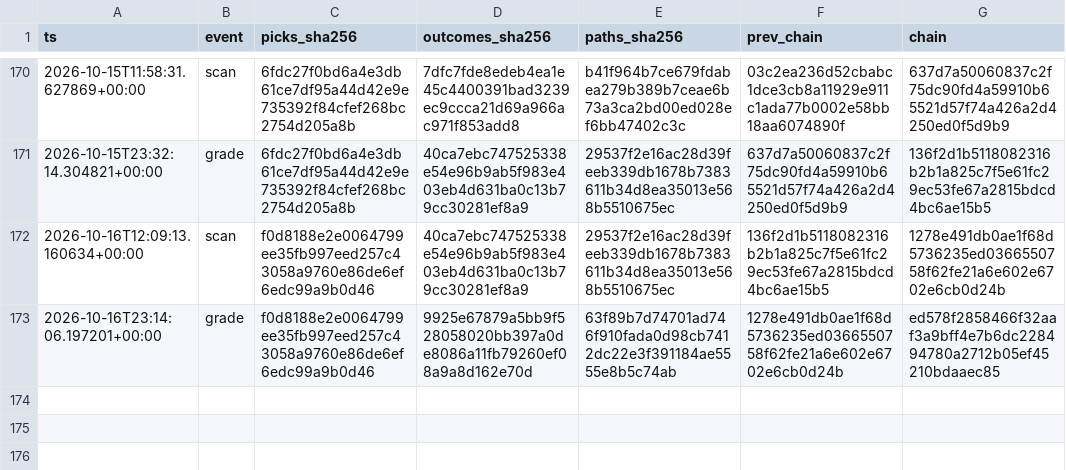
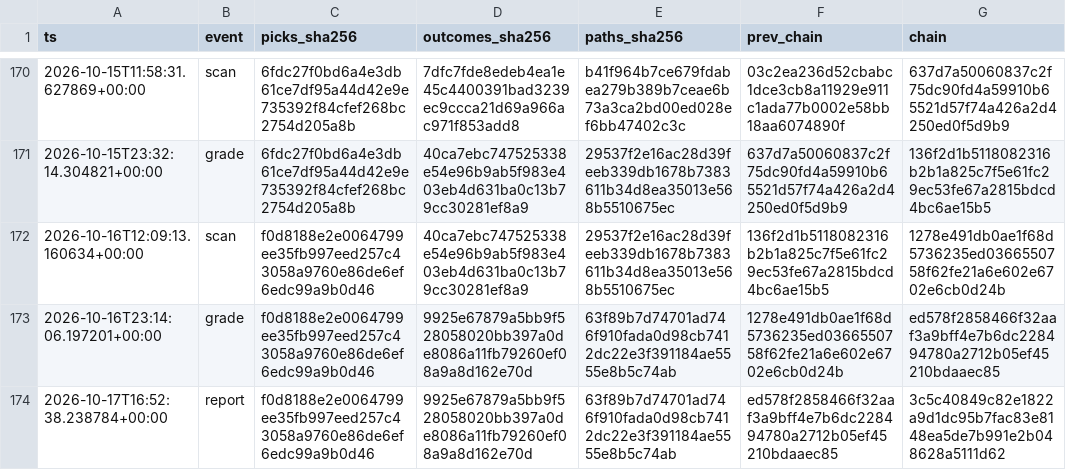
Before and after one commit to joshldavis/ThePickLog, a CSV file: integrity_ledger.csv, drawn as a sheet; only a part is shown, gaps mark what is left out.

Commit message:
report: forward-log snapshot 2026-10-17

```diff
--- a/integrity_ledger.csv
+++ b/integrity_ledger.csv
@@ -173 +173,2 @@ ts,event,picks_sha256,outcomes_sha256,paths_sha256,prev_chain,chain
 2026-10-16T23:14:06.197201+00:00,grade,f0d8188e2e0064799ee35fb997eed257c43058a9760e86de6ef6edc99a9b0d46,9925e67879a5bb9f528058020bb397a0de8086a11fb79260ef08a9a8d162e70d,63f89b7d74701ad746f910fada0d98cb7412dc22e3f391184ae5555e8b5c74ab,1278e491db0ae1f68d5736235ed0366550758f62fe21a6e602e6702e6cb0d24b,ed578f2858466f32aaf3a9bff4e7b6dc228494780a2712b05ef45210bdaaec85
+2026-10-17T16:52:38.238784+00:00,report,f0d8188e2e0064799ee35fb997eed257c43058a9760e86de6ef6edc99a9b0d46,9925e67879a5bb9f528058020bb397a0de8086a11fb79260ef08a9a8d162e70d,63f89b7d74701ad746f910fada0d98cb7412dc22e3f391184ae5555e8b5c74ab,ed578f2858466f32aaf3a9bff4e7b6dc228494780a2712b05ef45210bdaaec85,3c5c40849c82e1822a9d1dc95b7fac83e8148ea5de7b991e2b048628a5111d62
```
Also changed, not shown: 6 other files.
